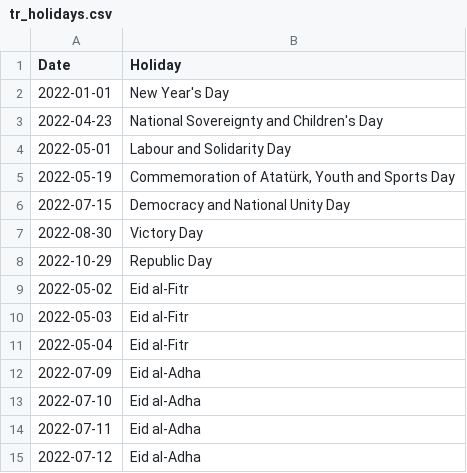
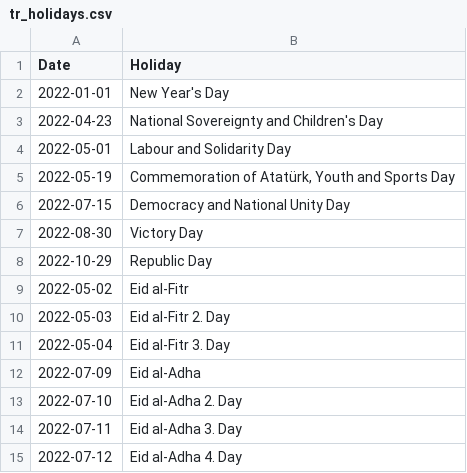
Before and after one commit to hayriyeanill/streamlit_istanbul_rail_system_app, a CSV file: data/tr_holidays.csv, drawn as a sheet.

```diff
--- a/data/tr_holidays.csv
+++ b/data/tr_holidays.csv
@@ -9,7 +9,7 @@ Date,Holiday
 2022-05-02,Eid al-Fitr
-2022-05-03,Eid al-Fitr
-2022-05-04,Eid al-Fitr
+2022-05-03,Eid al-Fitr 2. Day
+2022-05-04,Eid al-Fitr 3. Day
 2022-07-09,Eid al-Adha
-2022-07-10,Eid al-Adha
-2022-07-11,Eid al-Adha
-2022-07-12,Eid al-Adha
+2022-07-10,Eid al-Adha 2. Day
+2022-07-11,Eid al-Adha 3. Day
+2022-07-12,Eid al-Adha 4. Day
```
Also changed, not shown: 7 other files.
